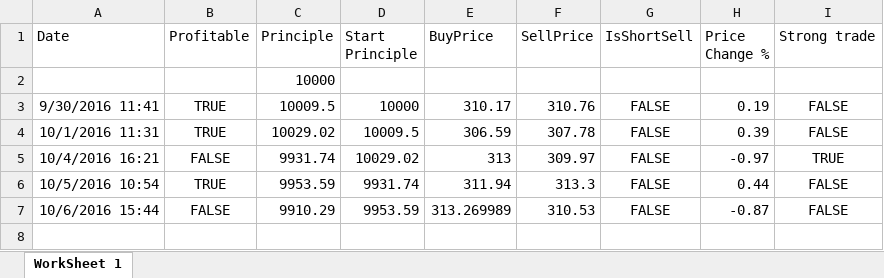
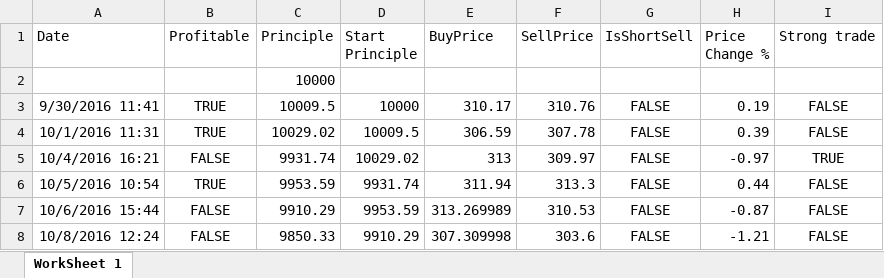
Before and after one commit to adnangumus/StockPredictor, an Excel workbook: StockPredictor/bin/Debug/Packages/Data/Trades/BIIB/BIIBNounTrade20.xlsx, sheet WorkSheet 1, drawn as a sheet; values as stored, in another font and other column widths than the file's, no borders; the diff names each change by its address in the sheet, - before the commit and + after, or states it on an @@ line.

Commit message:
traded

```diff
--- a/StockPredictor/bin/Debug/Packages/Data/Trades/BIIB/BIIBNounTrade20.xlsx (sheet WorkSheet 1)
+++ b/StockPredictor/bin/Debug/Packages/Data/Trades/BIIB/BIIBNounTrade20.xlsx (sheet WorkSheet 1)
+row 8: 10/8/2016 12:24 | FALSE | 9850.33 | 9910.29 | 307.309998 | 303.6 | FALSE | -1.21 | FALSE
```
Also changed, not shown: StockPredictor/bin/Debug/Packages/Data/Trades/BIIB/BIIBNamedTrade20.xlsx, StockPredictor/bin/Debug/Packages/Data/Trades/GILD/GILDRandomTrade20.xlsx, 50 other files.
